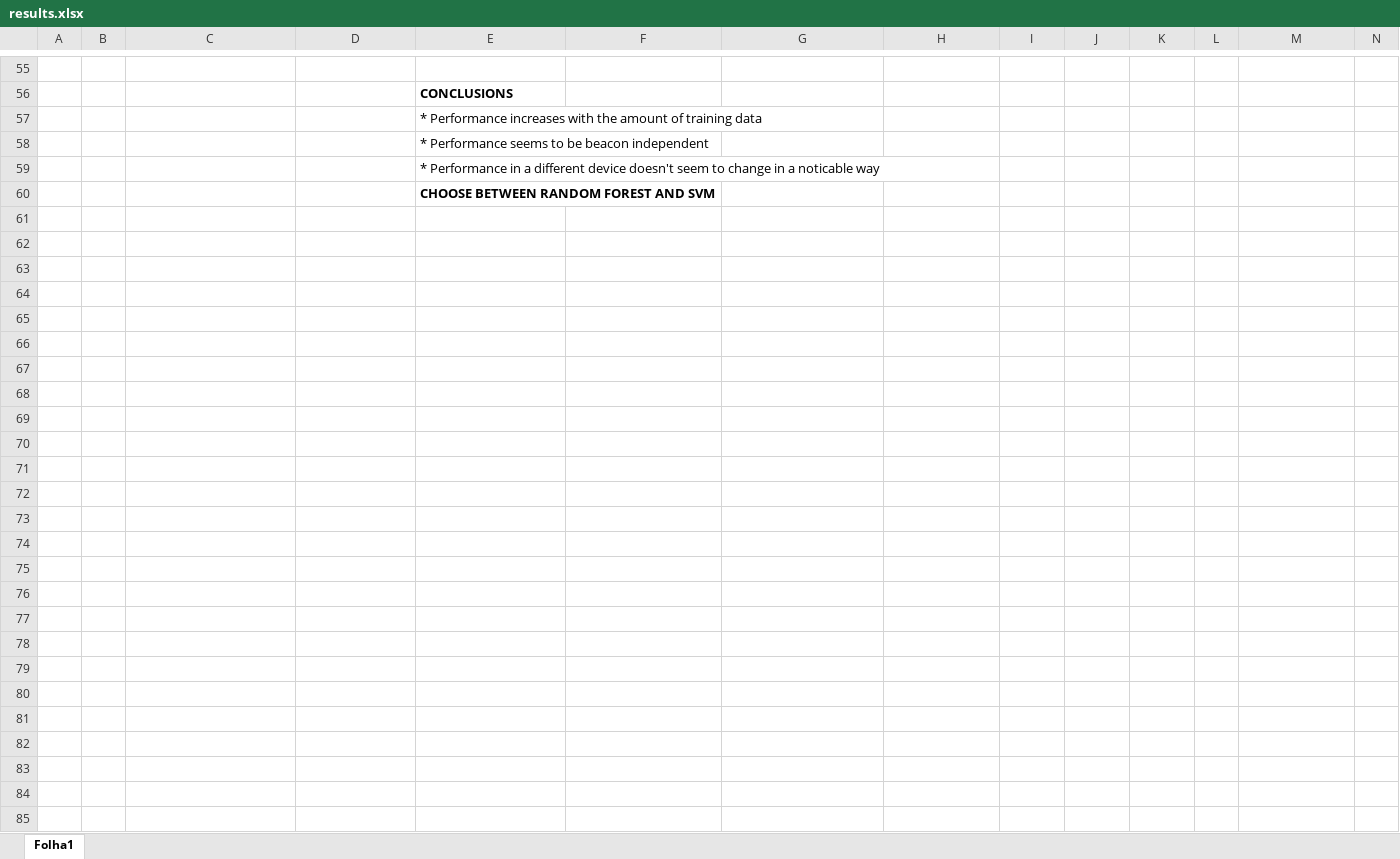
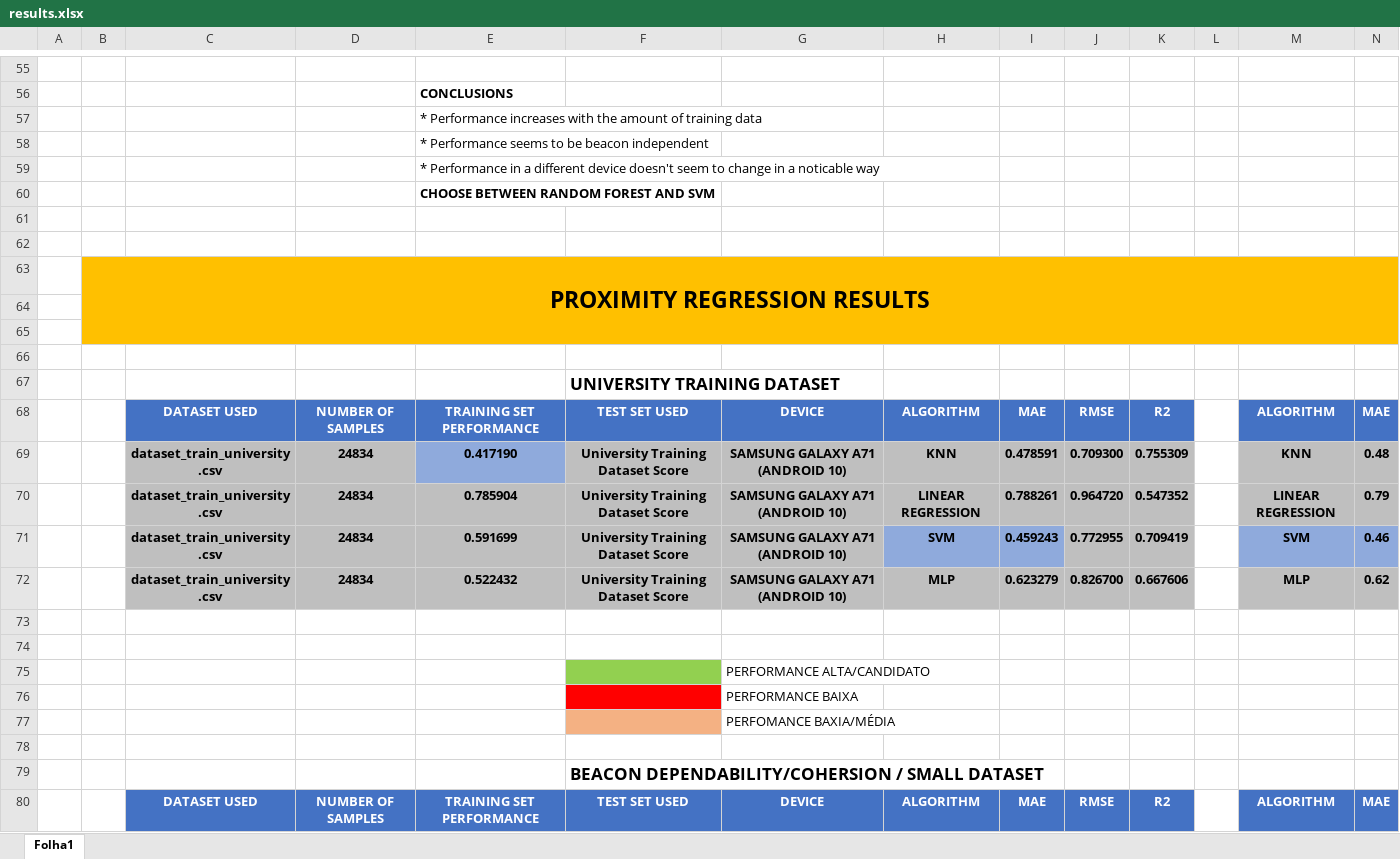
Before and after one commit to rui-pedro-porfirio/IndoorApp, an Excel workbook: Server/Notebooks/PROXIMITY/results.xlsx, sheet Folha1, drawn as a sheet; only a part is shown, gaps mark what is left out; values as stored, in another font and other column widths than the file's, no borders; charts and pictures and conditional formats and table styles not drawn; rows hold the shown columns only; the diff covers the shown part only; the diff names each change by its address in the sheet, - before the commit and + after, or states it on an @@ line.

Commit message:
updated trilateration notebook. Finished excel with proximity results

```diff
--- a/Server/Notebooks/PROXIMITY/results.xlsx (sheet Folha1)
+++ b/Server/Notebooks/PROXIMITY/results.xlsx (sheet Folha1)
+row 61: (empty)
+row 62: (empty)
+row 63:  | PROXIMITY REGRESSION RESULTS
+row 64: (empty)
+row 65: (empty)
+row 66: (empty)
+row 67:  |  |  |  |  | UNIVERSITY TRAINING DATASET
+row 68:  |  | DATASET USED | NUMBER OF SAMPLES | TRAINING SET PERFORMANCE | TEST SET USED | DEVICE | ALGORITHM | MAE | RMSE | R2 |  | ALGORITHM | MAE
+row 69:  |  | dataset_train_university.csv | 24834 | 0.417190 | University Training Dataset Score | SAMSUNG GALAXY A71 (ANDROID 10) | KNN | 0.478591 | 0.709300 | 0.755309 |  | KNN | 0.48
+row 70:  |  | dataset_train_university.csv | 24834 | 0.785904 | University Training Dataset Score | SAMSUNG GALAXY A71 (ANDROID 10) | LINEAR REGRESSION | 0.788261 | 0.964720 | 0.547352 |  | LINEAR REGRESSION | 0.79
+row 71:  |  | dataset_train_university.csv | 24834 | 0.591699 | University Training Dataset Score | SAMSUNG GALAXY A71 (ANDROID 10) | SVM | 0.459243 | 0.772955 | 0.709419 |  | SVM | 0.46
+row 72:  |  | dataset_train_university.csv | 24834 | 0.522432 | University Training Dataset Score | SAMSUNG GALAXY A71 (ANDROID 10) | MLP | 0.623279 | 0.826700 | 0.667606 |  | MLP | 0.62
+row 73: (empty)
+row 74: (empty)
+row 75:  |  |  |  |  |  | PERFORMANCE ALTA/CANDIDATO
+row 76:  |  |  |  |  |  | PERFORMANCE BAIXA
+row 77:  |  |  |  |  |  | PERFOMANCE BAXIA/MÉDIA
+row 78: (empty)
+row 79:  |  |  |  |  | BEACON DEPENDABILITY/COHERSION / SMALL DATASET
+row 80:  |  | DATASET USED | NUMBER OF SAMPLES | TRAINING SET PERFORMANCE | TEST SET USED | DEVICE | ALGORITHM | MAE | RMSE | R2 |  | ALGORITHM | MAE
```
Also changed, not shown: 41 added rows elsewhere in this sheet, charts or pictures, 5 other files.
